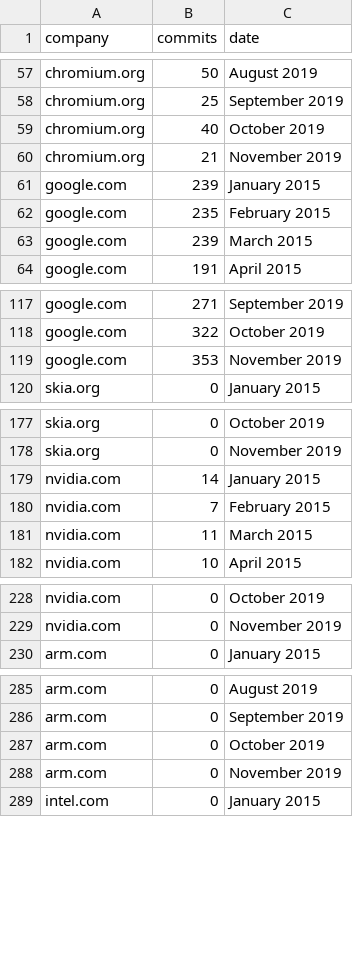
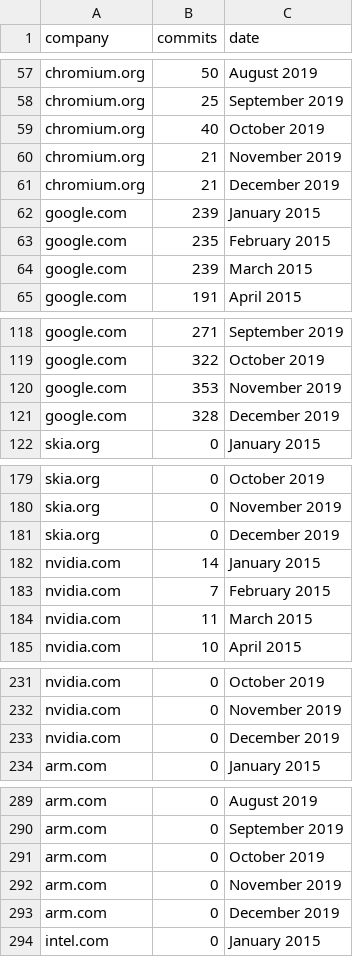
Before and after one commit to arskama/FrontEnd_Cr_Stats, a CSV file: Data/Trends/Skia.csv, drawn as a sheet; only a part is shown, gaps mark what is left out; the diff covers the shown part only.

```diff
--- a/Data/Trends/Skia.csv
+++ b/Data/Trends/Skia.csv
@@ -60,2 +60,3 @@ chromium.org,40,October 2019
 chromium.org,21,November 2019
+chromium.org,21,December 2019
 google.com,239,January 2015
@@ -119,2 +120,3 @@ google.com,322,October 2019
 google.com,353,November 2019
+google.com,328,December 2019
 skia.org,0,January 2015
@@ -178,2 +180,3 @@ skia.org,0,October 2019
 skia.org,0,November 2019
+skia.org,0,December 2019,
 nvidia.com,14,January 2015
@@ -229,2 +232,3 @@ nvidia.com,0,October 2019
 nvidia.com,0,November 2019
+nvidia.com,0,December 2019,
 arm.com,0,January 2015
@@ -288,2 +292,3 @@ arm.com,0,October 2019
 arm.com,0,November 2019
+arm.com,0,December 2019,
 intel.com,0,January 2015
```
Also changed, not shown: 1 added row elsewhere in this file, Data/Trends/Chromium.csv, Data/Trends/V8.csv, 1 other file.
